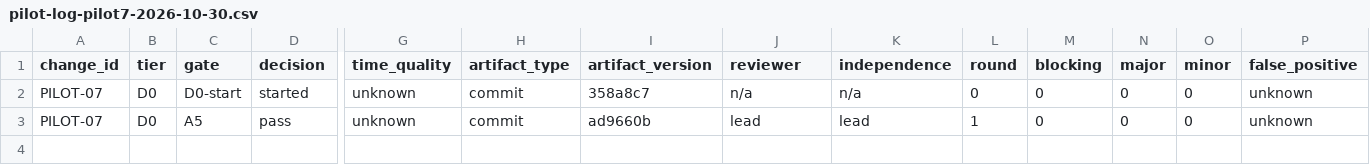
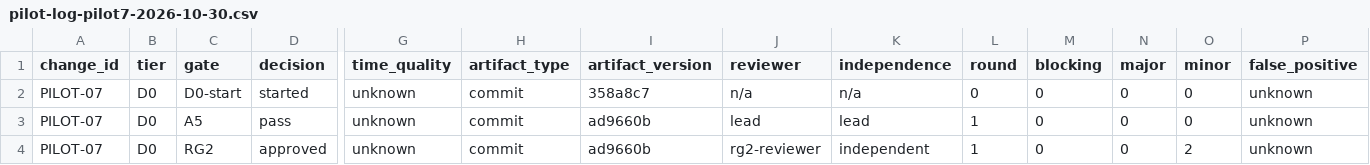
Before and after one commit to wu908/topicai, a CSV file: docs/reviews/pilot-log-pilot7-2026-10-30.csv, drawn as a sheet; only a part is shown, gaps mark what is left out; rows hold the shown columns only; the diff names each change by its address in the sheet, - before the commit and + after, or states it on an @@ line.

Commit message:
docs(pilot7): RG2 report, A9-07 process note, pilot log

```diff
--- a/docs/reviews/pilot-log-pilot7-2026-10-30.csv
+++ b/docs/reviews/pilot-log-pilot7-2026-10-30.csv
+row 4: PILOT-07 | D0 | RG2 | approved | unknown | commit | ad9660b | rg2-reviewer | independent | 1 | 0 | 0 | 2 | unknown
```
Also changed, not shown: 2 other files.
